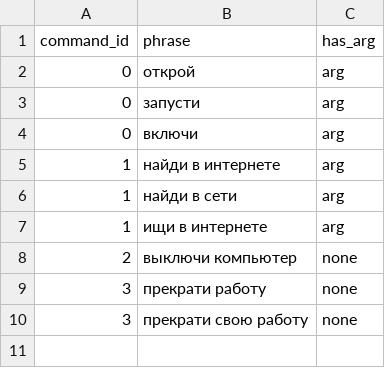
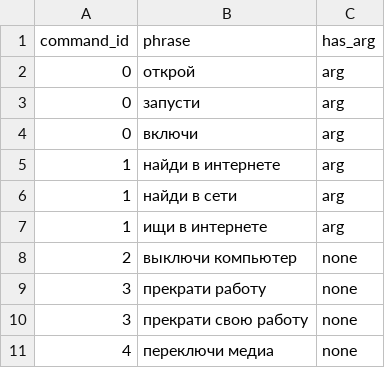
Before and after one commit to YaShlushka/yuki-voice-assistant, a CSV file: data/context_training.csv, drawn as a sheet.

Commit message:
Пофикшен баг замены слов, состоящих в словаре, добавлена возможность переключения медиа

```diff
--- a/data/context_training.csv
+++ b/data/context_training.csv
@@ -10 +10,2 @@ command_id,phrase,has_arg
 3,прекрати свою работу,none
+4,переключи медиа,none
```
Also changed, not shown: 7 other files.
